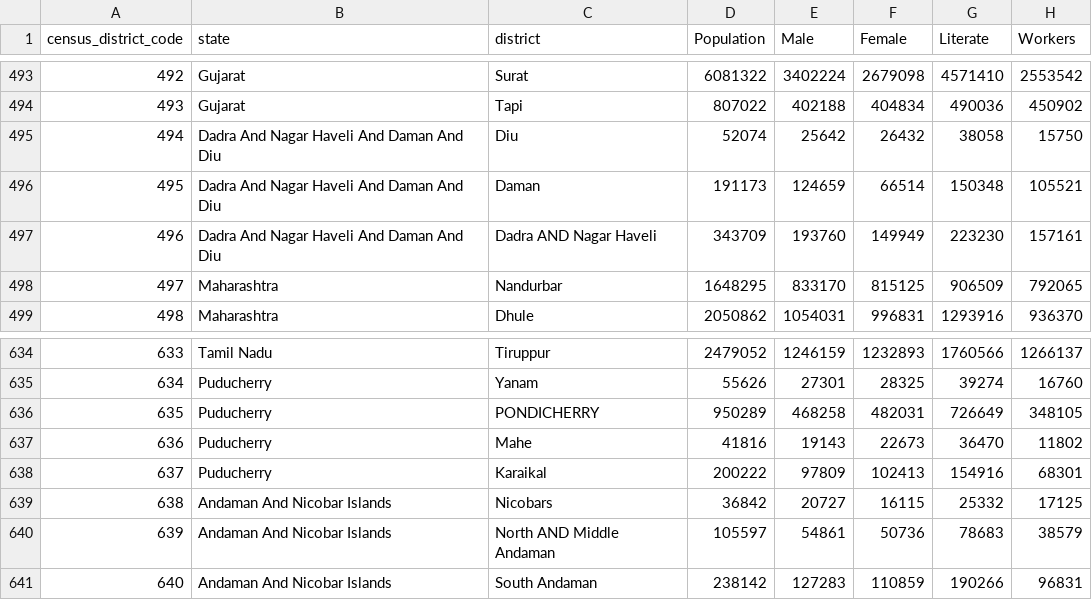
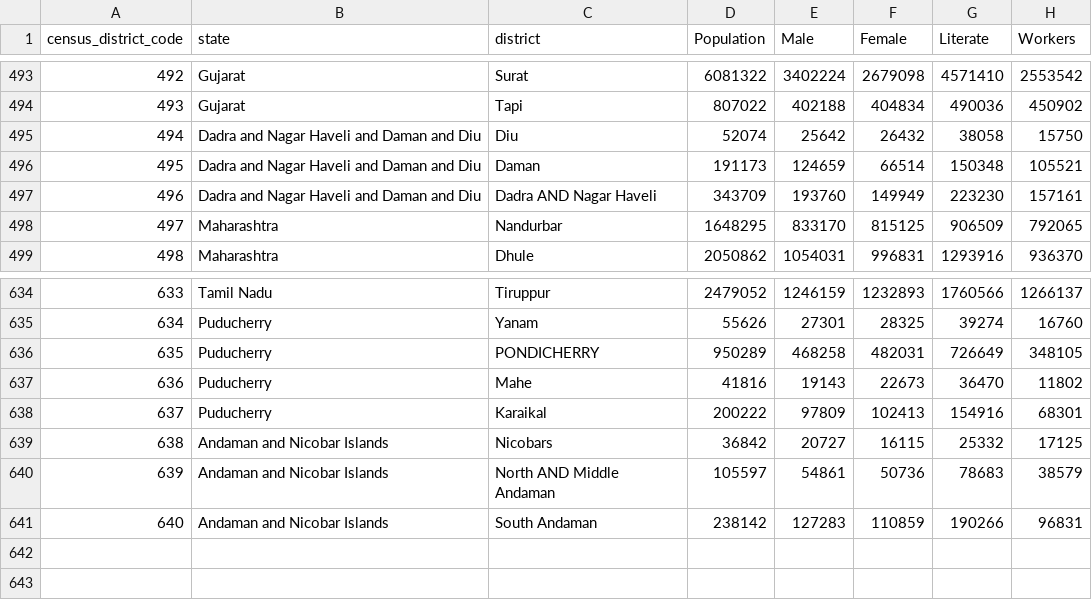
Before and after one commit to subhams07/gisindia4logistics, a CSV file: data/demographic/census2011_district_key_indicators.csv, drawn as a sheet; only a part is shown, gaps mark what is left out; the diff covers the shown part only; the diff names each change by its address in the sheet, - before the commit and + after, or states it on an @@ line.

```diff
--- a/data/demographic/census2011_district_key_indicators.csv
+++ b/data/demographic/census2011_district_key_indicators.csv
-B495:B497 (state): Dadra And Nagar Haveli And Daman And Diu
+B495:B497 (state): Dadra and Nagar Haveli and Daman and Diu
-B639:B641 (state): Andaman And Nicobar Islands
+B639:B641 (state): Andaman and Nicobar Islands
```
Also changed, not shown: 22 edited cells elsewhere in this file, 15 other files.
